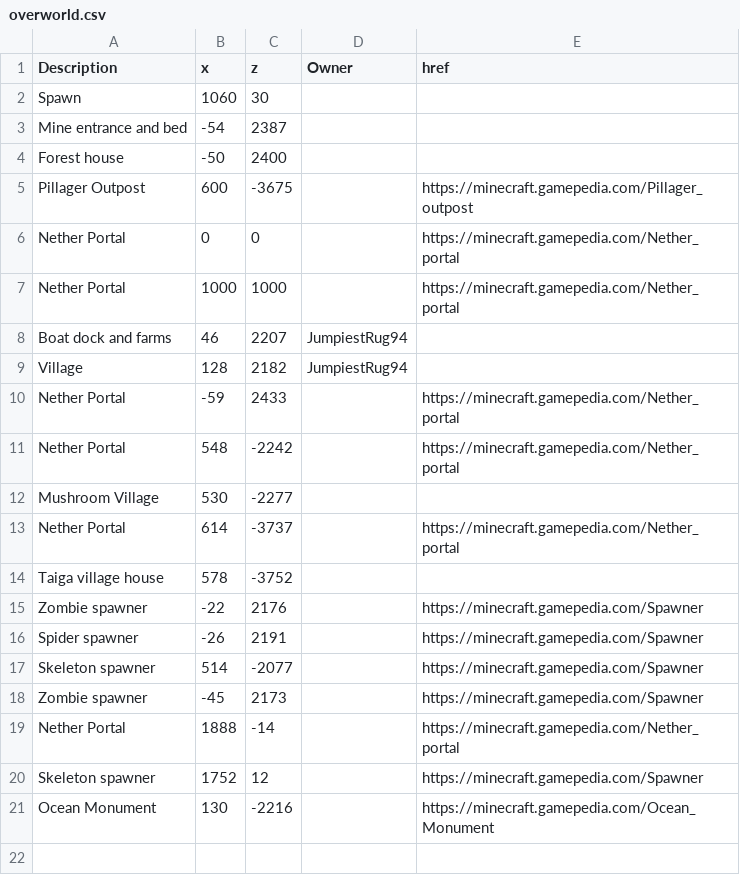
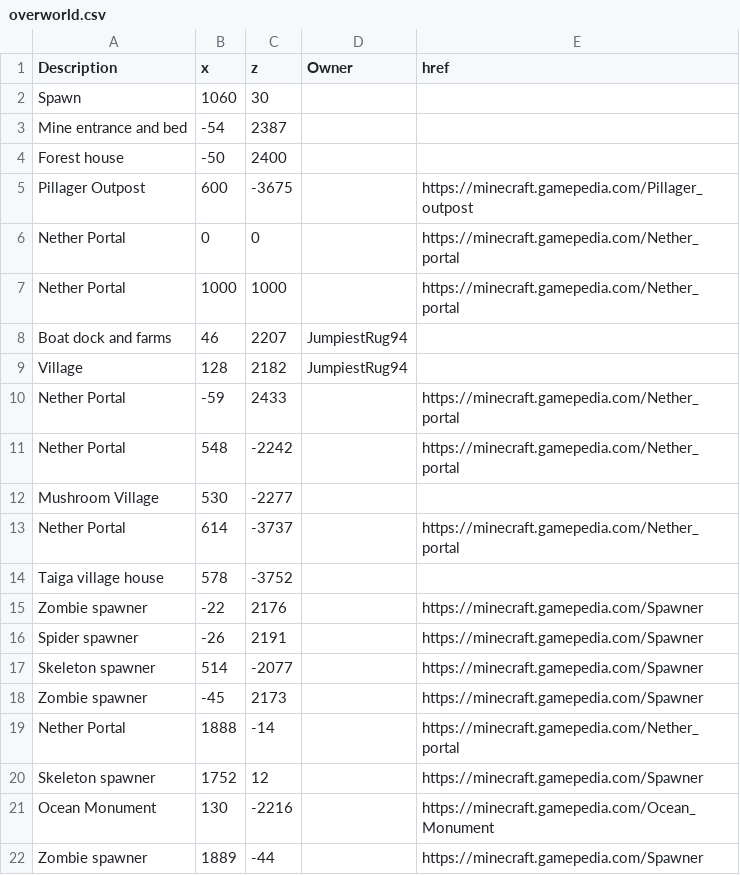
Before and after one commit to mb243/the-space-between-blocks, a CSV file: _data/overworld.csv, drawn as a sheet; the diff names each change by its address in the sheet, - before the commit and + after, or states it on an @@ line.

Commit message:
Update overworld.csv

```diff
--- a/_data/overworld.csv
+++ b/_data/overworld.csv
+row 22: Zombie spawner | 1889 | -44 |  | https://minecraft.gamepedia.com/Spawner
```
